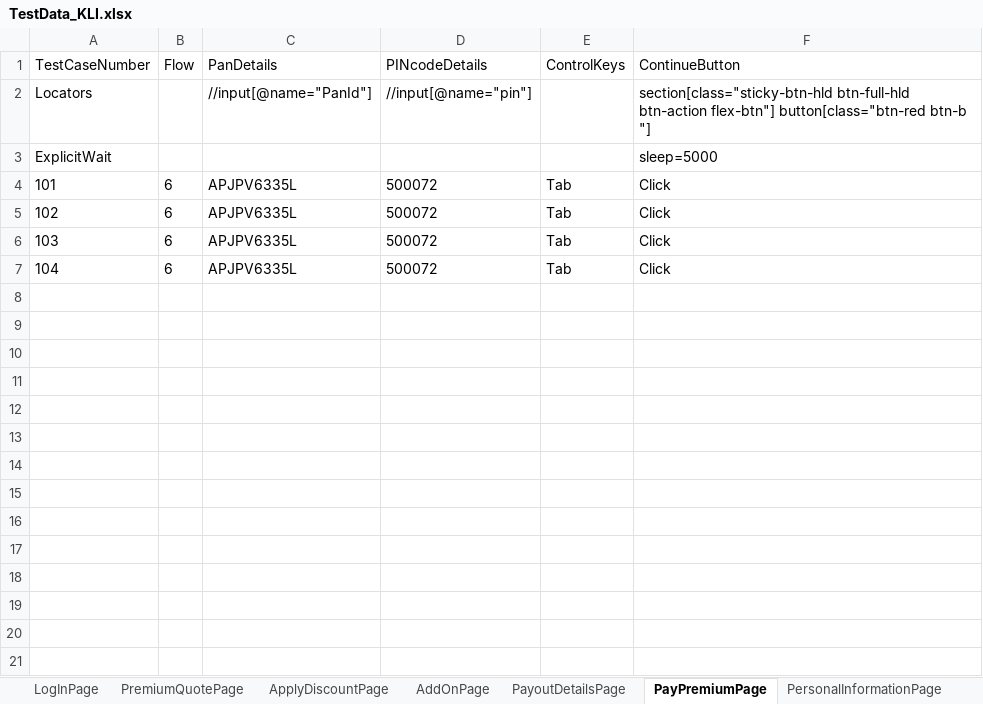
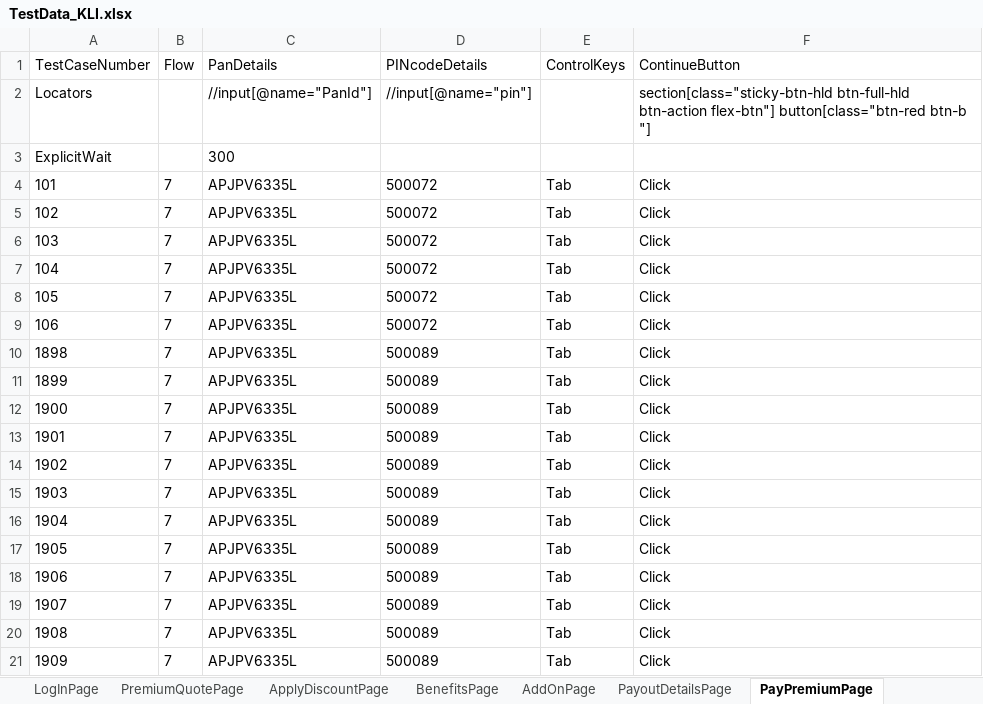
Before and after one commit to lucky0930/KLICCodelessFramework, an Excel workbook: resources/test_data/TestData_KLI.xlsx, sheet PayPremiumPage, drawn as a sheet; only a part is shown; values as stored, in another font and other column widths than the file's, no borders; the diff covers the shown part only; the diff names each change by its address in the sheet, - before the commit and + after, or states it on an @@ line.

```diff
--- a/resources/test_data/TestData_KLI.xlsx (sheet PayPremiumPage)
+++ b/resources/test_data/TestData_KLI.xlsx (sheet PayPremiumPage)
+sheet tab: BenefitsPage
-C3 (PanDetails): (empty)
+C3 (PanDetails): 300
-F3 (ContinueButton): sleep=5000
+F3 (ContinueButton): (empty)
-B4:B7 (Flow): 6
+B4:B7 (Flow): 7
+row 8: 105 | 7 | APJPV6335L | 500072 | Tab | Click
+row 9: 106 | 7 | APJPV6335L | 500072 | Tab | Click
+row 10: 1898 | 7 | APJPV6335L | 500089 | Tab | Click
+row 11: 1899 | 7 | APJPV6335L | 500089 | Tab | Click
+row 12: 1900 | 7 | APJPV6335L | 500089 | Tab | Click
+row 13: 1901 | 7 | APJPV6335L | 500089 | Tab | Click
+row 14: 1902 | 7 | APJPV6335L | 500089 | Tab | Click
+row 15: 1903 | 7 | APJPV6335L | 500089 | Tab | Click
+row 16: 1904 | 7 | APJPV6335L | 500089 | Tab | Click
+row 17: 1905 | 7 | APJPV6335L | 500089 | Tab | Click
+row 18: 1906 | 7 | APJPV6335L | 500089 | Tab | Click
+row 19: 1907 | 7 | APJPV6335L | 500089 | Tab | Click
+row 20: 1908 | 7 | APJPV6335L | 500089 | Tab | Click
+row 21: 1909 | 7 | APJPV6335L | 500089 | Tab | Click
```
Also changed, not shown: 17 added rows elsewhere in this sheet, sheet PremiumQuotePage, sheet LogInPage, sheet PersonalInformationPage, sheet PayoutDetailsPage, sheet ApplyDiscountPage, sheet AddOnPage, 4 more sheets, other sheet tabs, resources/test_data/TestRunner_KLI.xlsx.
